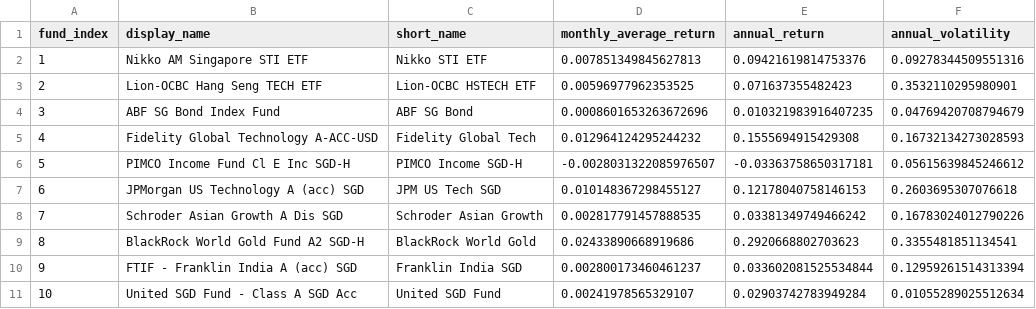
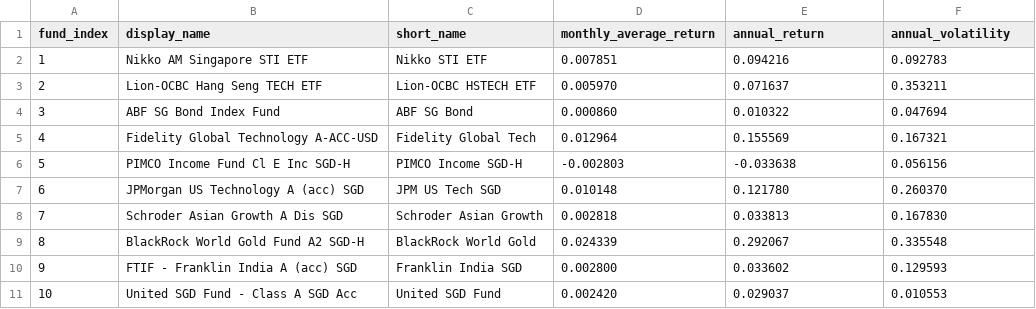
Before and after one commit to gengyuzhu/BMD5302-Group-Project, a CSV file: part1_outputs/individual_fund_statistics.csv, drawn as a sheet.

```diff
--- a/part1_outputs/individual_fund_statistics.csv
+++ b/part1_outputs/individual_fund_statistics.csv
@@ -1,11 +1,11 @@
 fund_index,display_name,short_name,monthly_average_return,annual_return,annual_volatility
-1,Nikko AM Singapore STI ETF,Nikko STI ETF,0.007851349845627813,0.09421619814753376,0.09278344509551316
-2,Lion-OCBC Hang Seng TECH ETF,Lion-OCBC HSTECH ETF,0.00596977962353525,0.071637355482423,0.3532110295980901
-3,ABF SG Bond Index Fund,ABF SG Bond,0.0008601653263672696,0.010321983916407235,0.04769420708794679
-4,Fidelity Global Technology A-ACC-USD,Fidelity Global Tech,0.012964124295244232,0.1555694915429308,0.16732134273028593
-5,PIMCO Income Fund Cl E Inc SGD-H,PIMCO Income SGD-H,-0.0028031322085976507,-0.03363758650317181,0.05615639845246612
-6,JPMorgan US Technology A (acc) SGD,JPM US Tech SGD,0.010148367298455127,0.12178040758146153,0.2603695307076618
-7,Schroder Asian Growth A Dis SGD,Schroder Asian Growth,0.002817791457888535,0.03381349749466242,0.16783024012790226
-8,BlackRock World Gold Fund A2 SGD-H,BlackRock World Gold,0.02433890668919686,0.2920668802703623,0.3355481851134541
-9,FTIF - Franklin India A (acc) SGD,Franklin India SGD,0.002800173460461237,0.033602081525534844,0.12959261514313394
-10,United SGD Fund - Class A SGD Acc,United SGD Fund,0.00241978565329107,0.02903742783949284,0.01055289025512634
+1,Nikko AM Singapore STI ETF,Nikko STI ETF,0.007851,0.094216,0.092783
+2,Lion-OCBC Hang Seng TECH ETF,Lion-OCBC HSTECH ETF,0.005970,0.071637,0.353211
+3,ABF SG Bond Index Fund,ABF SG Bond,0.000860,0.010322,0.047694
+4,Fidelity Global Technology A-ACC-USD,Fidelity Global Tech,0.012964,0.155569,0.167321
+5,PIMCO Income Fund Cl E Inc SGD-H,PIMCO Income SGD-H,-0.002803,-0.033638,0.056156
+6,JPMorgan US Technology A (acc) SGD,JPM US Tech SGD,0.010148,0.121780,0.260370
+7,Schroder Asian Growth A Dis SGD,Schroder Asian Growth,0.002818,0.033813,0.167830
+8,BlackRock World Gold Fund A2 SGD-H,BlackRock World Gold,0.024339,0.292067,0.335548
+9,FTIF - Franklin India A (acc) SGD,Franklin India SGD,0.002800,0.033602,0.129593
+10,United SGD Fund - Class A SGD Acc,United SGD Fund,0.002420,0.029037,0.010553
```
Also changed, not shown: part1_outputs/average_returns_monthly.csv, part1_outputs/covariance_matrix_annualized.csv, 46 other files.
